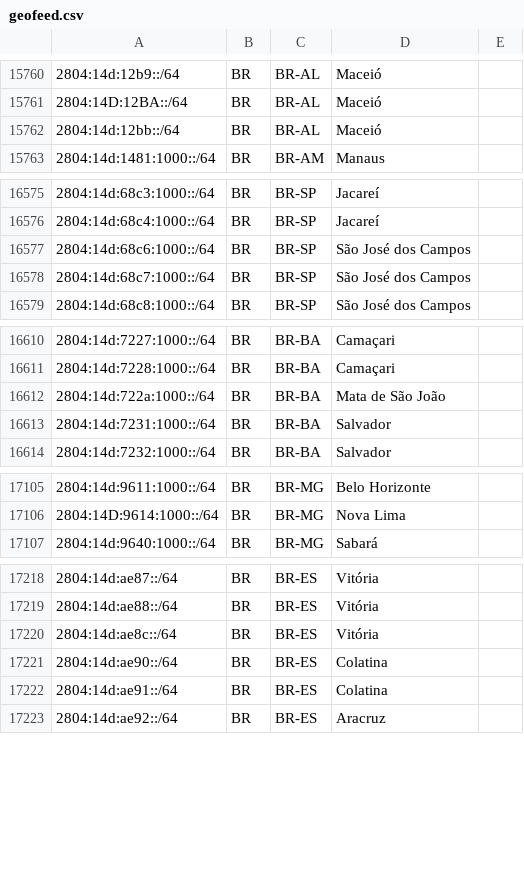
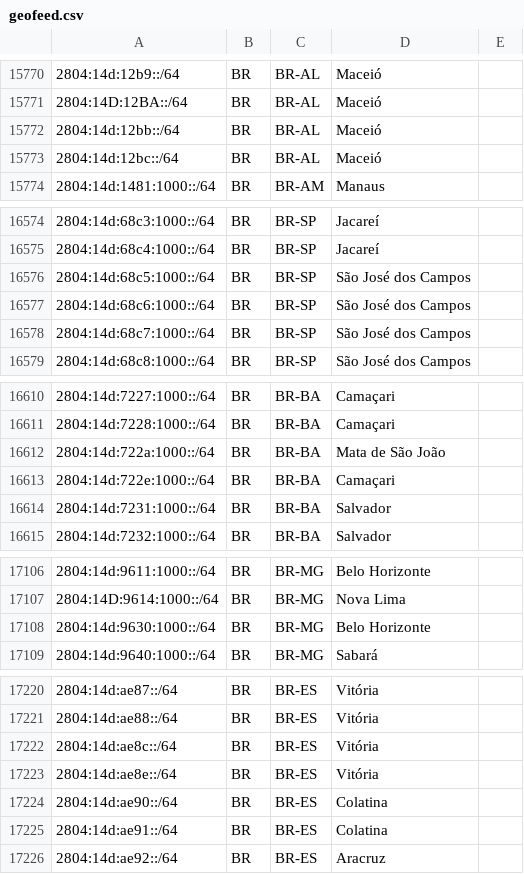
Before and after one commit to rtanajura/geofeed, a CSV file: geofeed.csv, drawn as a sheet; only a part is shown, gaps mark what is left out; the diff covers the shown part only.

```diff
--- a/geofeed.csv
+++ b/geofeed.csv
@@ -15762,2 +15772,3 @@
 2804:14d:12bb::/64,BR,BR-AL,Maceió,
+2804:14d:12bc::/64,BR,BR-AL,Maceió,
 2804:14d:1481:1000::/64,BR,BR-AM,Manaus,
@@ -16576,2 +16575,3 @@
 2804:14d:68c4:1000::/64,BR,BR-SP,Jacareí,
+2804:14d:68c5:1000::/64,BR,BR-SP,São José dos Campos,
 2804:14d:68c6:1000::/64,BR,BR-SP,São José dos Campos,
@@ -16612,2 +16612,3 @@
 2804:14d:722a:1000::/64,BR,BR-BA,Mata de São João,
+2804:14d:722e:1000::/64,BR,BR-BA,Camaçari,
 2804:14d:7231:1000::/64,BR,BR-BA,Salvador,
@@ -17106,2 +17107,3 @@
 2804:14D:9614:1000::/64,BR,BR-MG,Nova Lima,
+2804:14d:9630:1000::/64,BR,BR-MG,Belo Horizonte,
 2804:14d:9640:1000::/64,BR,BR-MG,Sabará,
@@ -17220,2 +17222,3 @@
 2804:14d:ae8c::/64,BR,BR-ES,Vitória,
+2804:14d:ae8e::/64,BR,BR-ES,Vitória,
 2804:14d:ae90::/64,BR,BR-ES,Colatina,
```
Also changed, not shown: 12 added rows, 14 removed rows and 1 edited cell elsewhere in this file.
